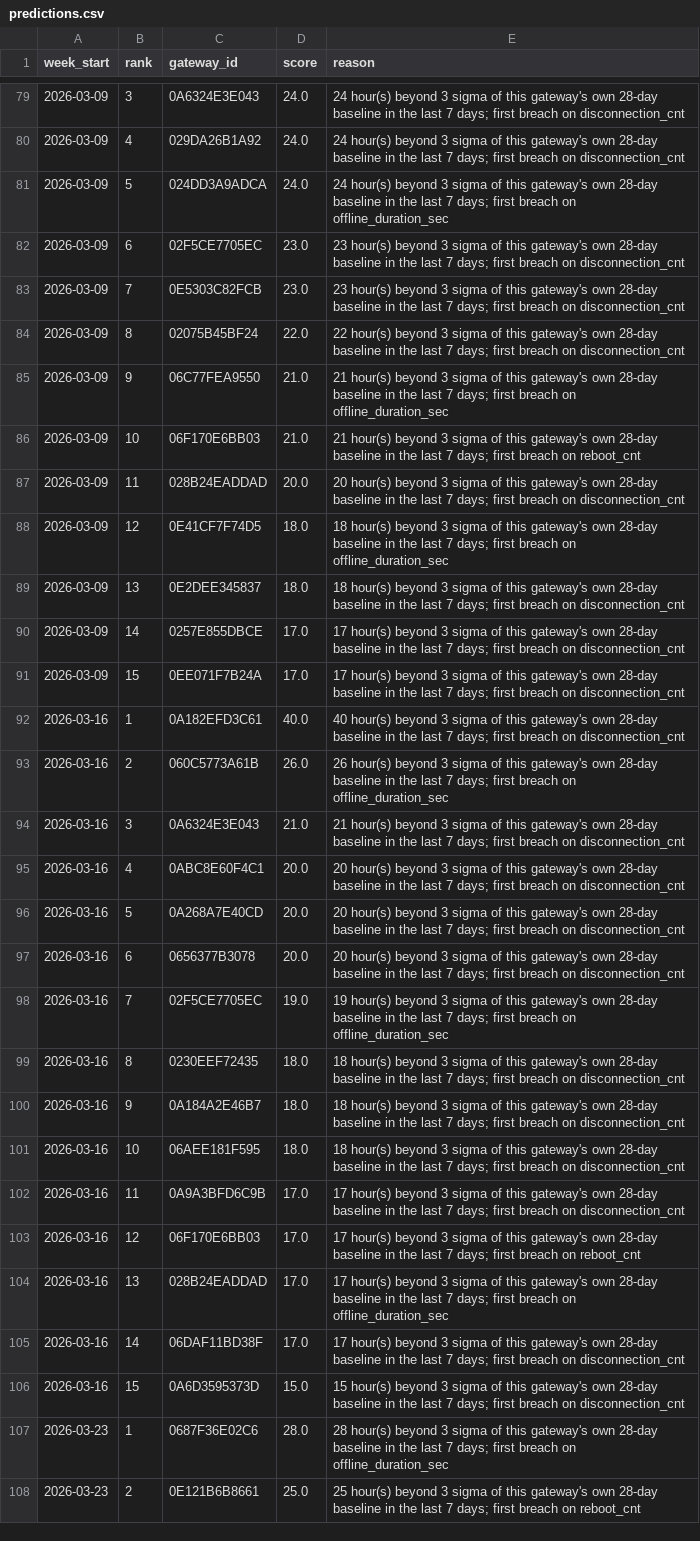
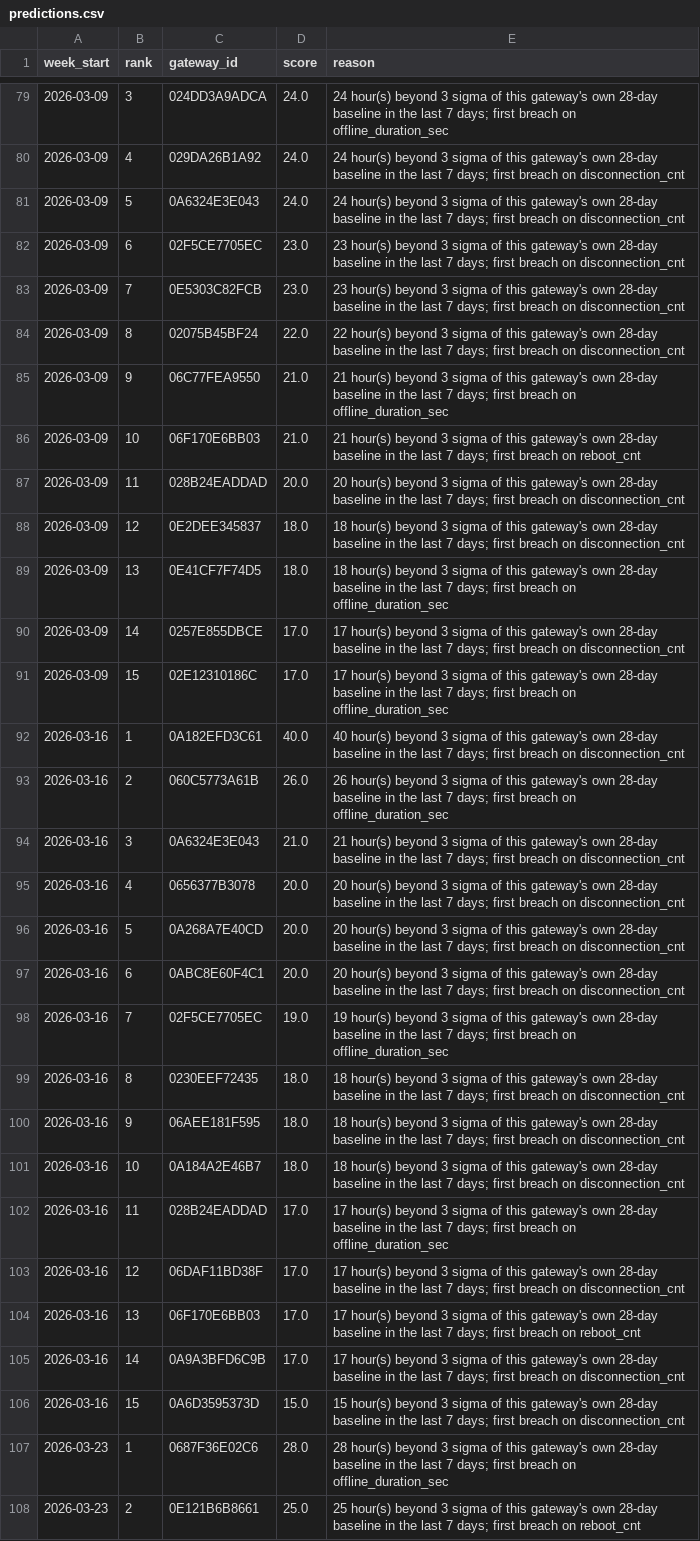
Before and after one commit to Siva6918/lpdg-gateway-challenge, a CSV file: predictions.csv, drawn as a sheet; only a part is shown, gaps mark what is left out; the diff covers the shown part only.

```diff
--- a/predictions.csv
+++ b/predictions.csv
@@ -79,4 +79,4 @@ week_start,rank,gateway_id,score,reason
-2026-03-09,3,0A6324E3E043,24.0,24 hour(s) beyond 3 sigma of this gateway's own 28-day baseline in the last 7 days; first breach on disconnection_cnt
+2026-03-09,3,024DD3A9ADCA,24.0,24 hour(s) beyond 3 sigma of this gateway's own 28-day baseline in the last 7 days; first breach on offline_duration_sec
 2026-03-09,4,029DA26B1A92,24.0,24 hour(s) beyond 3 sigma of this gateway's own 28-day baseline in the last 7 days; first breach on disconnection_cnt
-2026-03-09,5,024DD3A9ADCA,24.0,24 hour(s) beyond 3 sigma of this gateway's own 28-day baseline in the last 7 days; first breach on offline_duration_sec
+2026-03-09,5,0A6324E3E043,24.0,24 hour(s) beyond 3 sigma of this gateway's own 28-day baseline in the last 7 days; first breach on disconnection_cnt
 2026-03-09,6,02F5CE7705EC,23.0,23 hour(s) beyond 3 sigma of this gateway's own 28-day baseline in the last 7 days; first breach on disconnection_cnt
@@ -87,6 +87,6 @@ week_start,rank,gateway_id,score,reason
 2026-03-09,11,028B24EADDAD,20.0,20 hour(s) beyond 3 sigma of this gateway's own 28-day baseline in the last 7 days; first breach on disconnection_cnt
-2026-03-09,12,0E41CF7F74D5,18.0,18 hour(s) beyond 3 sigma of this gateway's own 28-day baseline in the last 7 days; first breach on offline_duration_sec
-2026-03-09,13,0E2DEE345837,18.0,18 hour(s) beyond 3 sigma of this gateway's own 28-day baseline in the last 7 days; first breach on disconnection_cnt
+2026-03-09,12,0E2DEE345837,18.0,18 hour(s) beyond 3 sigma of this gateway's own 28-day baseline in the last 7 days; first breach on disconnection_cnt
+2026-03-09,13,0E41CF7F74D5,18.0,18 hour(s) beyond 3 sigma of this gateway's own 28-day baseline in the last 7 days; first breach on offline_duration_sec
 2026-03-09,14,0257E855DBCE,17.0,17 hour(s) beyond 3 sigma of this gateway's own 28-day baseline in the last 7 days; first breach on disconnection_cnt
-2026-03-09,15,0EE071F7B24A,17.0,17 hour(s) beyond 3 sigma of this gateway's own 28-day baseline in the last 7 days; first breach on disconnection_cnt
+2026-03-09,15,02E12310186C,17.0,17 hour(s) beyond 3 sigma of this gateway's own 28-day baseline in the last 7 days; first breach on offline_duration_sec
 2026-03-16,1,0A182EFD3C61,40.0,40 hour(s) beyond 3 sigma of this gateway's own 28-day baseline in the last 7 days; first breach on disconnection_cnt
@@ -94,13 +94,13 @@ week_start,rank,gateway_id,score,reason
 2026-03-16,3,0A6324E3E043,21.0,21 hour(s) beyond 3 sigma of this gateway's own 28-day baseline in the last 7 days; first breach on disconnection_cnt
-2026-03-16,4,0ABC8E60F4C1,20.0,20 hour(s) beyond 3 sigma of this gateway's own 28-day baseline in the last 7 days; first breach on disconnection_cnt
+2026-03-16,4,0656377B3078,20.0,20 hour(s) beyond 3 sigma of this gateway's own 28-day baseline in the last 7 days; first breach on disconnection_cnt
 2026-03-16,5,0A268A7E40CD,20.0,20 hour(s) beyond 3 sigma of this gateway's own 28-day baseline in the last 7 days; first breach on disconnection_cnt
-2026-03-16,6,0656377B3078,20.0,20 hour(s) beyond 3 sigma of this gateway's own 28-day baseline in the last 7 days; first breach on disconnection_cnt
+2026-03-16,6,0ABC8E60F4C1,20.0,20 hour(s) beyond 3 sigma of this gateway's own 28-day baseline in the last 7 days; first breach on disconnection_cnt
 2026-03-16,7,02F5CE7705EC,19.0,19 hour(s) beyond 3 sigma of this gateway's own 28-day baseline in the last 7 days; first breach on offline_duration_sec
 2026-03-16,8,0230EEF72435,18.0,18 hour(s) beyond 3 sigma of this gateway's own 28-day baseline in the last 7 days; first breach on disconnection_cnt
-2026-03-16,9,0A184A2E46B7,18.0,18 hour(s) beyond 3 sigma of this gateway's own 28-day baseline in the last 7 days; first breach on disconnection_cnt
-2026-03-16,10,06AEE181F595,18.0,18 hour(s) beyond 3 sigma of this gateway's own 28-day baseline in the last 7 days; first breach on disconnection_cnt
-2026-03-16,11,0A9A3BFD6C9B,17.0,17 hour(s) beyond 3 sigma of this gateway's own 28-day baseline in the last 7 days; first breach on disconnection_cnt
-2026-03-16,12,06F170E6BB03,17.0,17 hour(s) beyond 3 sigma of this gateway's own 28-day baseline in the last 7 days; first breach on reboot_cnt
-2026-03-16,13,028B24EADDAD,17.0,17 hour(s) beyond 3 sigma of this gateway's own 28-day baseline in the last 7 days; first breach on offline_duration_sec
-2026-03-16,14,06DAF11BD38F,17.0,17 hour(s) beyond 3 sigma of this gateway's own 28-day baseline in the last 7 days; first breach on disconnection_cnt
+2026-03-16,9,06AEE181F595,18.0,18 hour(s) beyond 3 sigma of this gateway's own 28-day baseline in the last 7 days; first breach on disconnection_cnt
+2026-03-16,10,0A184A2E46B7,18.0,18 hour(s) beyond 3 sigma of this gateway's own 28-day baseline in the last 7 days; first breach on disconnection_cnt
+2026-03-16,11,028B24EADDAD,17.0,17 hour(s) beyond 3 sigma of this gateway's own 28-day baseline in the last 7 days; first breach on offline_duration_sec
+2026-03-16,12,06DAF11BD38F,17.0,17 hour(s) beyond 3 sigma of this gateway's own 28-day baseline in the last 7 days; first breach on disconnection_cnt
+2026-03-16,13,06F170E6BB03,17.0,17 hour(s) beyond 3 sigma of this gateway's own 28-day baseline in the last 7 days; first breach on reboot_cnt
+2026-03-16,14,0A9A3BFD6C9B,17.0,17 hour(s) beyond 3 sigma of this gateway's own 28-day baseline in the last 7 days; first breach on disconnection_cnt
 2026-03-16,15,0A6D3595373D,15.0,15 hour(s) beyond 3 sigma of this gateway's own 28-day baseline in the last 7 days; first breach on disconnection_cnt
```
Also changed, not shown: 53 edited cells elsewhere in this file, 10 other files.
